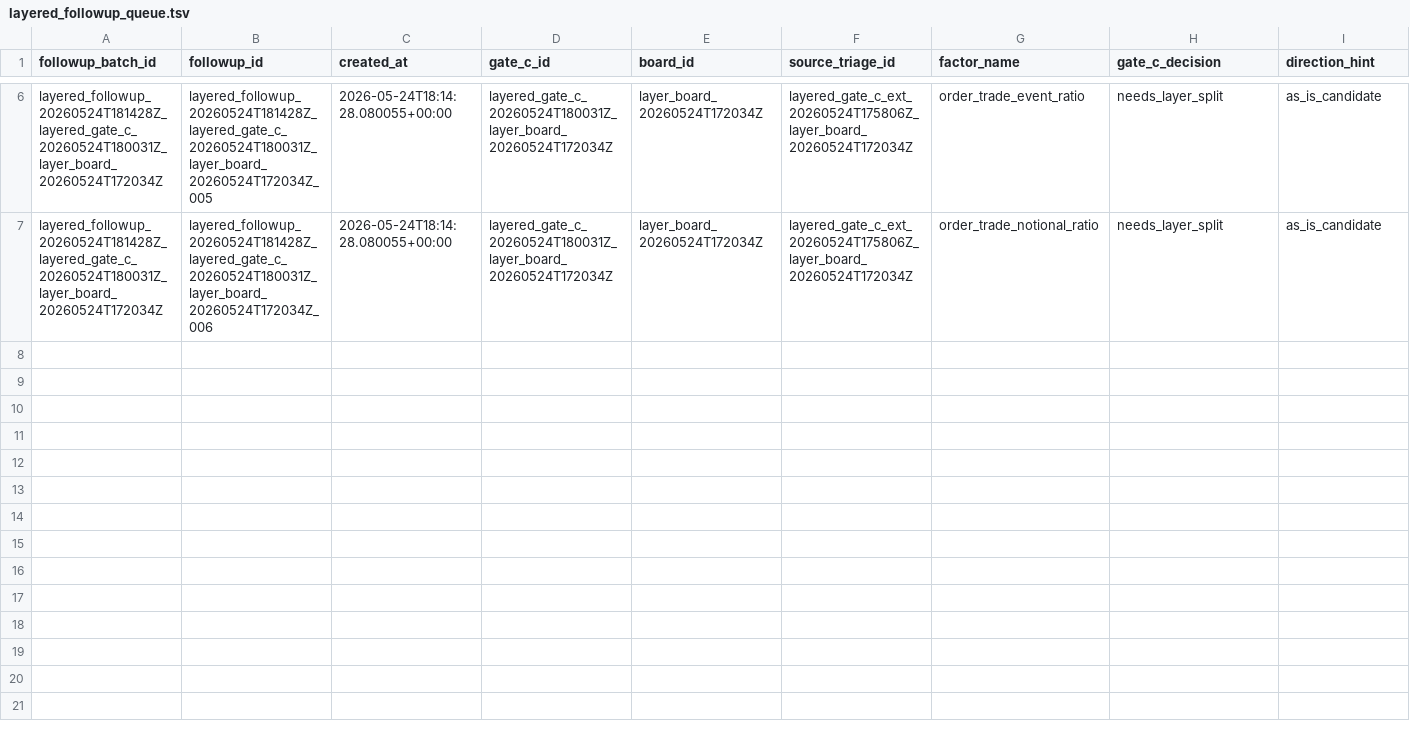
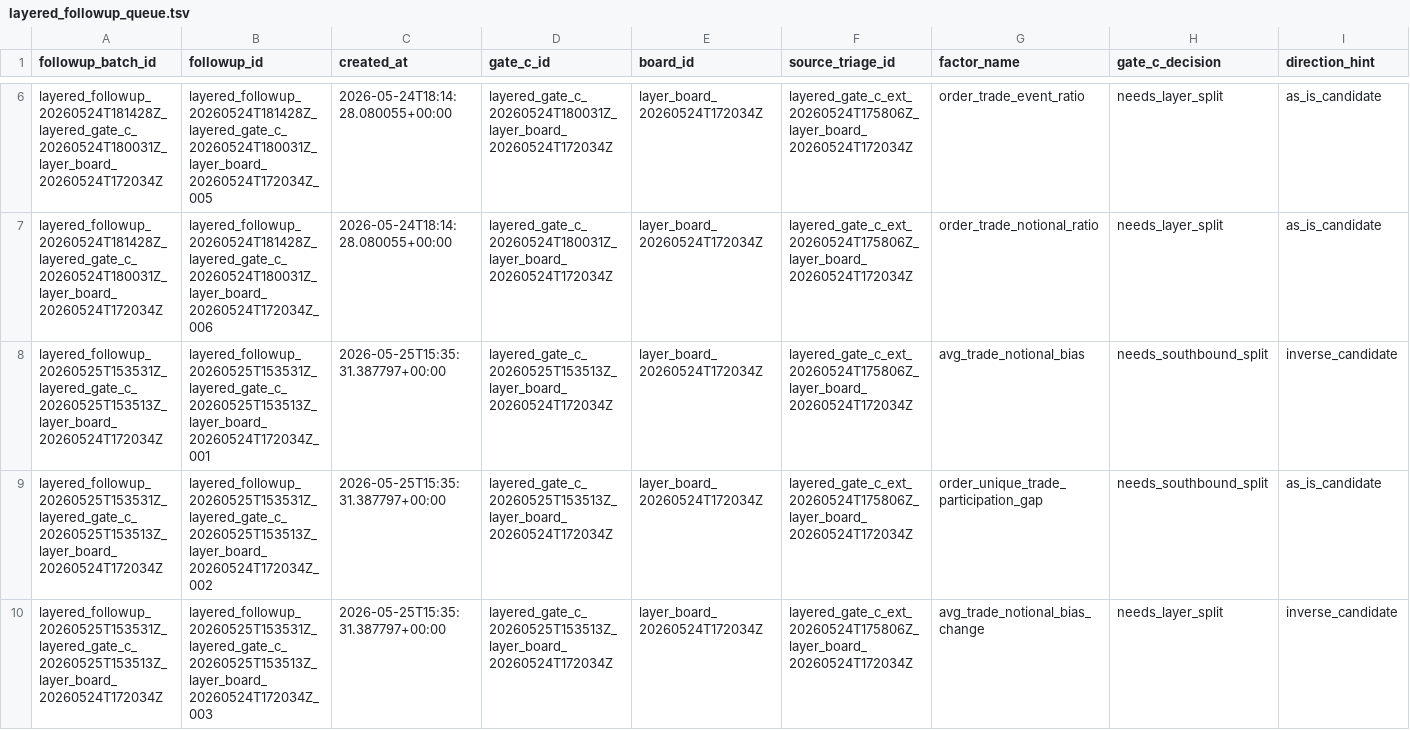
Before and after one commit to yzx107/hk_factor_autoresearch, a TSV file: registry/layered_followup_queue.tsv, drawn as a sheet; only a part is shown, gaps mark what is left out; rows hold the shown columns only; the diff covers the shown part only; the diff names each change by its address in the sheet, - before the commit and + after, or states it on an @@ line.

Commit message:
Break Southbound source gap

```diff
--- a/registry/layered_followup_queue.tsv
+++ b/registry/layered_followup_queue.tsv
+row 8: layered_followup_20260525T153531Z_layered_gate_c_20260525T153513Z_layer_board_20260524T172034Z | layered_followup_20260525T153531Z_layered_gate_c_20260525T153513Z_layer_board_20260524T172034Z_001 | 2026-05-25T15:35:31.387797+00:00 | layered_gate_c_20260525T153513Z_layer_board_20260524T172034Z | layer_board_20260524T172034Z | layered_gate_c_ext_20260524T175806Z_layer_board_20260524T172034Z | avg_trade_notional_bias | needs_southbound_split | inverse_candidate
+row 9: layered_followup_20260525T153531Z_layered_gate_c_20260525T153513Z_layer_board_20260524T172034Z | layered_followup_20260525T153531Z_layered_gate_c_20260525T153513Z_layer_board_20260524T172034Z_002 | 2026-05-25T15:35:31.387797+00:00 | layered_gate_c_20260525T153513Z_layer_board_20260524T172034Z | layer_board_20260524T172034Z | layered_gate_c_ext_20260524T175806Z_layer_board_20260524T172034Z | order_unique_trade_participation_gap | needs_southbound_split | as_is_candidate
+row 10: layered_followup_20260525T153531Z_layered_gate_c_20260525T153513Z_layer_board_20260524T172034Z | layered_followup_20260525T153531Z_layered_gate_c_20260525T153513Z_layer_board_20260524T172034Z_003 | 2026-05-25T15:35:31.387797+00:00 | layered_gate_c_20260525T153513Z_layer_board_20260524T172034Z | layer_board_20260524T172034Z | layered_gate_c_ext_20260524T175806Z_layer_board_20260524T172034Z | avg_trade_notional_bias_change | needs_layer_split | inverse_candidate
```
Also changed, not shown: 3 added rows elsewhere in this file, registry/layered_gate_c_log.tsv, registry/layered_gate_d_log.tsv, 12 other files.
